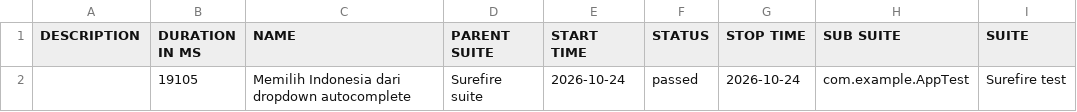
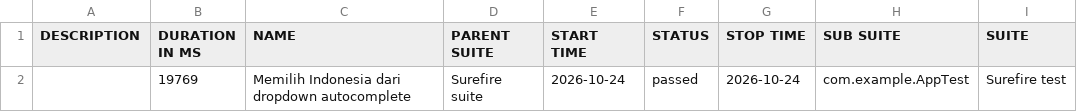
Before and after one commit to fianforza86/Automation-Fian-Test, a CSV file: data/suites.csv, drawn as a sheet; only a part is shown; the diff names each change by its address in the sheet, - before the commit and + after, or states it on an @@ line.

```diff
--- a/data/suites.csv
+++ b/data/suites.csv
-B2 (DURATION IN MS): 19105
+B2 (DURATION IN MS): 19769
```
Also changed, not shown: 16 other files.
